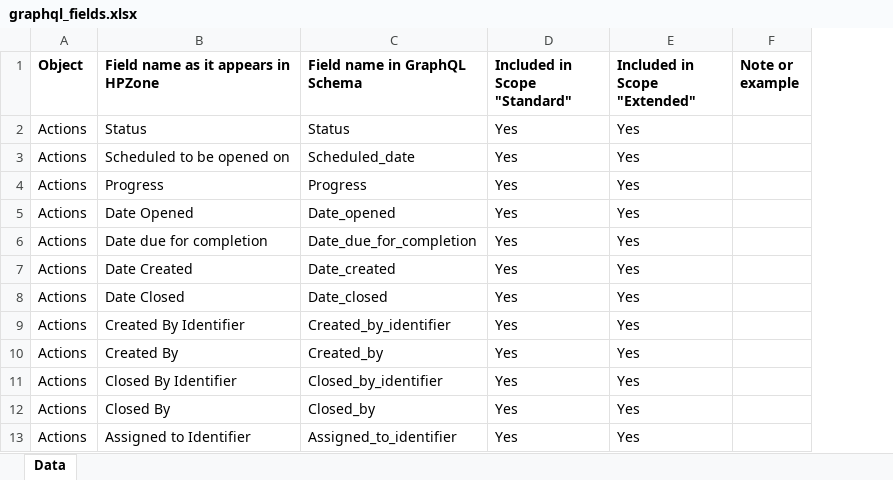
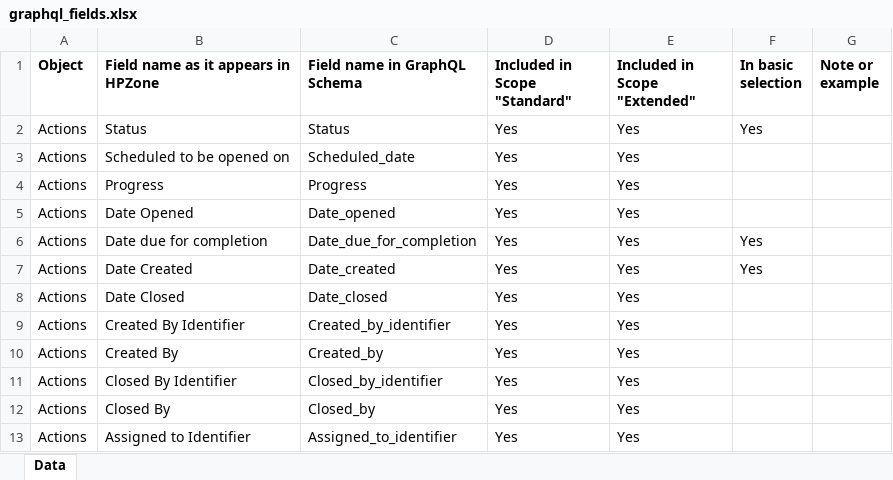
Before and after one commit to ggdatascience/HPZoneAPI, an Excel workbook: data-raw/graphql_fields.xlsx, sheet Data, drawn as a sheet; only a part is shown; values as stored, in another font and other column widths than the file's, no borders; table styles not drawn; the diff names each change by its address in the sheet, - before the commit and + after, or states it on an @@ line.

```diff
--- a/data-raw/graphql_fields.xlsx (sheet Data)
+++ b/data-raw/graphql_fields.xlsx (sheet Data)
+column F (In basic selection), rows 2-7: Yes |  |  |  | Yes | Yes
```
Also changed, not shown: 14 other files.
